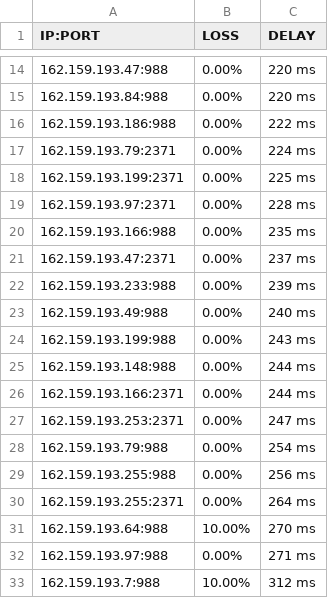
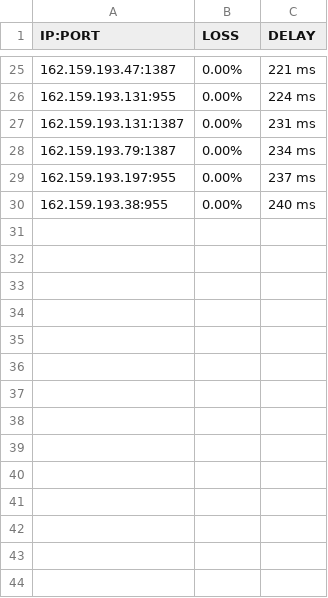
Before and after one commit to blesdmm/WARP2sub, a CSV file: WARP_193_RESULT.csv, drawn as a sheet; only a part is shown, gaps mark what is left out; the diff covers the shown part only.

```diff
--- a/WARP_193_RESULT.csv
+++ b/WARP_193_RESULT.csv
@@ -14,20 +25,6 @@ IP:PORT, LOSS, DELAY
-162.159.193.47:988,0.00%,220 ms
-162.159.193.84:988,0.00%,220 ms
-162.159.193.186:988,0.00%,222 ms
-162.159.193.79:2371,0.00%,224 ms
-162.159.193.199:2371,0.00%,225 ms
-162.159.193.97:2371,0.00%,228 ms
-162.159.193.166:988,0.00%,235 ms
-162.159.193.47:2371,0.00%,237 ms
-162.159.193.233:988,0.00%,239 ms
-162.159.193.49:988,0.00%,240 ms
-162.159.193.199:988,0.00%,243 ms
-162.159.193.148:988,0.00%,244 ms
-162.159.193.166:2371,0.00%,244 ms
-162.159.193.253:2371,0.00%,247 ms
-162.159.193.79:988,0.00%,254 ms
-162.159.193.255:988,0.00%,256 ms
-162.159.193.255:2371,0.00%,264 ms
-162.159.193.64:988,10.00%,270 ms
-162.159.193.97:988,0.00%,271 ms
-162.159.193.7:988,10.00%,312 ms
+162.159.193.47:1387,0.00%,221 ms
+162.159.193.131:955,0.00%,224 ms
+162.159.193.131:1387,0.00%,231 ms
+162.159.193.79:1387,0.00%,234 ms
+162.159.193.197:955,0.00%,237 ms
+162.159.193.38:955,0.00%,240 ms
```
Also changed, not shown: 14 added rows, 3 removed rows and 14 edited cells elsewhere in this file, WARP_BEST_RESULT.csv, WARP_DIFF_RESULT.csv, 3 other files.
